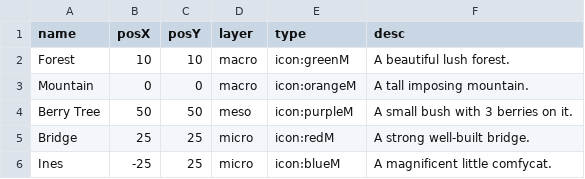
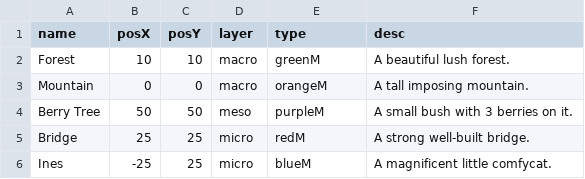
Before and after one commit to MChapeland/mchapeland.github.io, a CSV file: data.csv, drawn as a sheet.

```diff
--- a/data.csv
+++ b/data.csv
@@ -1,6 +1,6 @@
 name,posX,posY,layer,type,desc
-"Forest",10,10,macro,icon:greenM,"A beautiful lush forest."
-"Mountain",0,0,macro,icon:orangeM,"A tall imposing mountain."
-"Berry Tree",50,50,meso,icon:purpleM,"A small bush with 3 berries on it."
-"Bridge",25,25,micro,icon:redM,"A strong well-built bridge."
-"Ines",-25,25,micro,icon:blueM,"A magnificent little comfycat."
+"Forest",10,10,macro,greenM,"A beautiful lush forest."
+"Mountain",0,0,macro,orangeM,"A tall imposing mountain."
+"Berry Tree",50,50,meso,purpleM,"A small bush with 3 berries on it."
+"Bridge",25,25,micro,redM,"A strong well-built bridge."
+"Ines",-25,25,micro,blueM,"A magnificent little comfycat."
```
Also changed, not shown: 1 other file.
